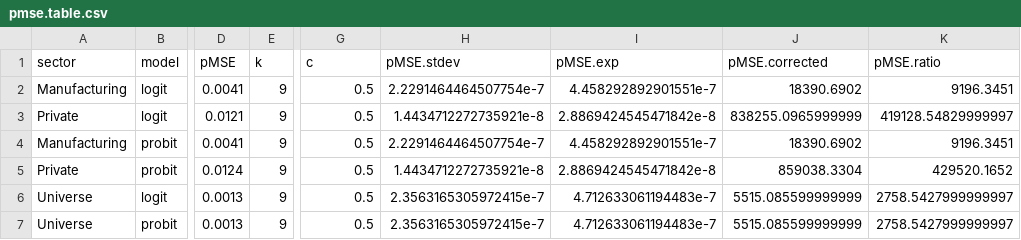
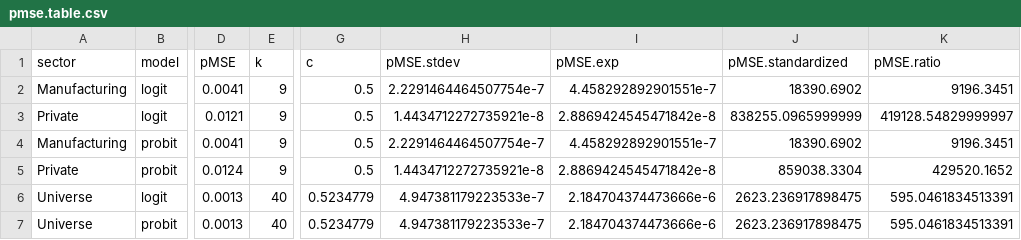
Before and after one commit to labordynamicsinstitute/SyntheticLEAP, a CSV file: data/pmse.table.csv, drawn as a sheet; only a part is shown, gaps mark what is left out; the diff names each change by its address in the sheet, - before the commit and + after, or states it on an @@ line.

Commit message:
Re-ran the tables for PMSE

```diff
--- a/data/pmse.table.csv
+++ b/data/pmse.table.csv
-J1: pMSE.corrected
+J1: pMSE.standardized
-E6:E7 (k): 9
+E6:E7 (k): 40
-G6:G7 (c): 0.5
+G6:G7 (c): 0.5234779
-H6:H7 (pMSE.stdev): 2.3563165305972415e-7
+H6:H7 (pMSE.stdev): 4.947381179223533e-7
-I6:I7 (pMSE.exp): 4.712633061194483e-7
+I6:I7 (pMSE.exp): 2.184704374473666e-6
-J6:J7 (pMSE.standardized): 5515.085599999999
+J6:J7 (pMSE.standardized): 2623.236917898475
-K6:K7 (pMSE.ratio): 2758.5427999999997
+K6:K7 (pMSE.ratio): 595.0461834513391
```
Also changed, not shown: 3 other files.
